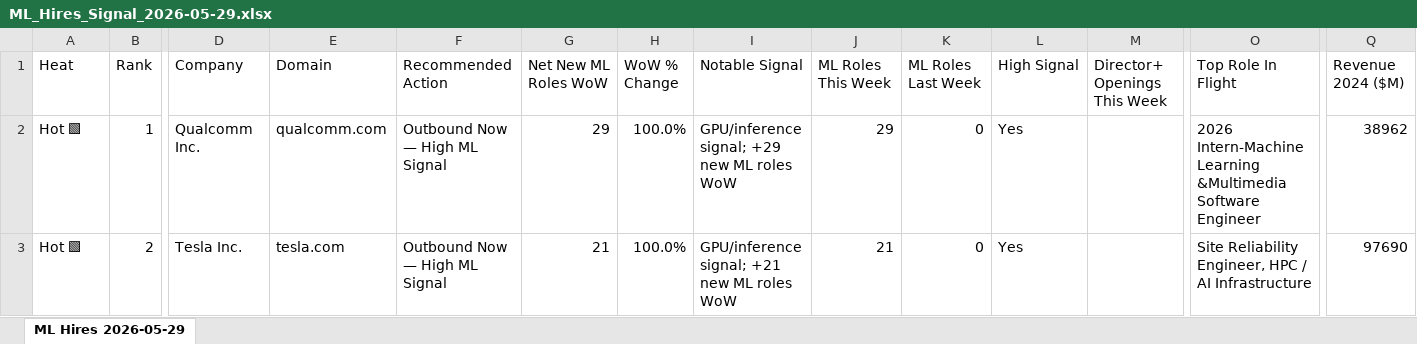
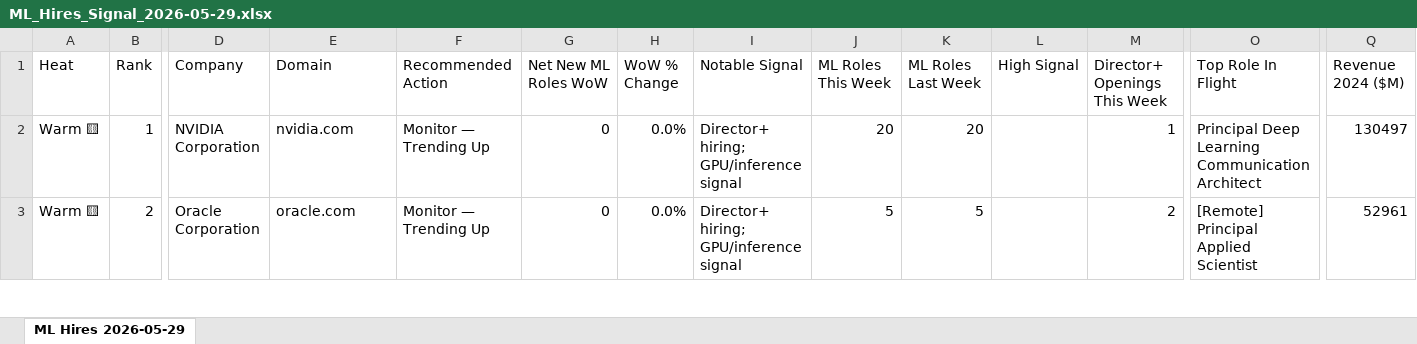
Before and after one commit to joaquinpaz-lambda/lambdalogotco, an Excel workbook: output/ML_Hires_Signal_2026-05-29.xlsx, sheet ML Hires 2026-05-29, drawn as a sheet; only a part is shown, gaps mark what is left out; values as stored, in another font and other column widths than the file's, no cell formats; the diff covers the shown part only; the diff names each change by its address in the sheet, - before the commit and + after, or states it on an @@ line.

```diff
--- a/output/ML_Hires_Signal_2026-05-29.xlsx (sheet ML Hires 2026-05-29)
+++ b/output/ML_Hires_Signal_2026-05-29.xlsx (sheet ML Hires 2026-05-29)
-A2:A3 (Heat): Hot 🟩
+A2:A3 (Heat): Warm 🟨
-D2 (Company): Qualcomm Inc.
+D2 (Company): NVIDIA Corporation
-E2 (Domain): qualcomm.com
+E2 (Domain): nvidia.com
-F2:F3 (Recommended Action): Outbound Now — High ML Signal
+F2:F3 (Recommended Action): Monitor — Trending Up
-G2 (Net New ML Roles WoW): 29
+G2 (Net New ML Roles WoW): 0
-H2:H3 (WoW % Change): 100.0%
+H2:H3 (WoW % Change): 0.0%
-I2 (Notable Signal): GPU/inference signal; +29 new ML roles WoW
+I2 (Notable Signal): Director+ hiring; GPU/inference signal
-J2 (ML Roles This Week): 29
+J2 (ML Roles This Week): 20
-K2 (ML Roles Last Week): 0
+K2 (ML Roles Last Week): 20
-L2:L3 (High Signal): Yes
+L2:L3 (High Signal): (empty)
-M2 (Director+ Openings This Week): (empty)
+M2 (Director+ Openings This Week): 1
-O2 (Top Role In Flight): 2026 Intern-Machine Learning &Multimedia Software Engineer
+O2 (Top Role In Flight): Principal Deep Learning Communication Architect
-Q2 (Revenue 2024 ($M)): 38962
+Q2 (Revenue 2024 ($M)): 130497
-D3 (Company): Tesla Inc.
+D3 (Company): Oracle Corporation
-E3 (Domain): tesla.com
+E3 (Domain): oracle.com
-G3 (Net New ML Roles WoW): 21
+G3 (Net New ML Roles WoW): 0
-I3 (Notable Signal): GPU/inference signal; +21 new ML roles WoW
+I3 (Notable Signal): Director+ hiring; GPU/inference signal
-J3 (ML Roles This Week): 21
+J3 (ML Roles This Week): 5
-K3 (ML Roles Last Week): 0
+K3 (ML Roles Last Week): 5
-M3 (Director+ Openings This Week): (empty)
+M3 (Director+ Openings This Week): 2
-O3 (Top Role In Flight): Site Reliability Engineer, HPC / AI Infrastructure
+O3 (Top Role In Flight): [Remote] Principal Applied Scientist
-Q3 (Revenue 2024 ($M)): 97690
+Q3 (Revenue 2024 ($M)): 52961
```
Also changed, not shown: 469 edited cells elsewhere in this sheet, cell formats.
